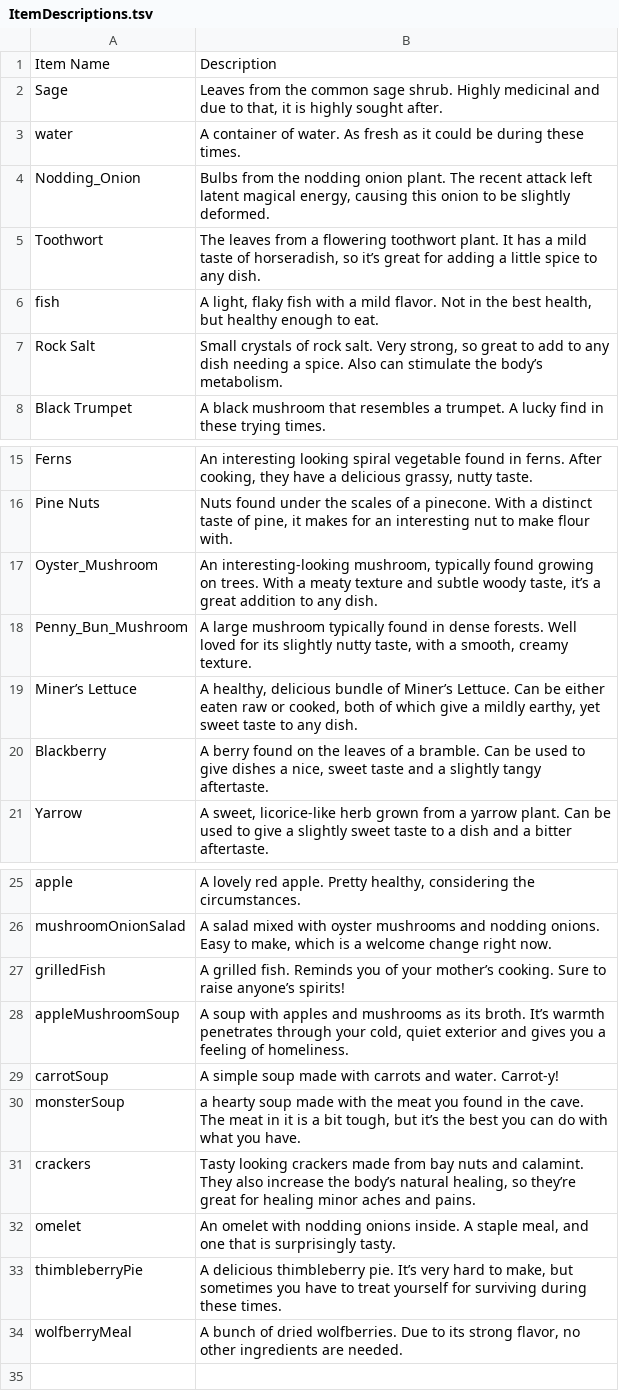
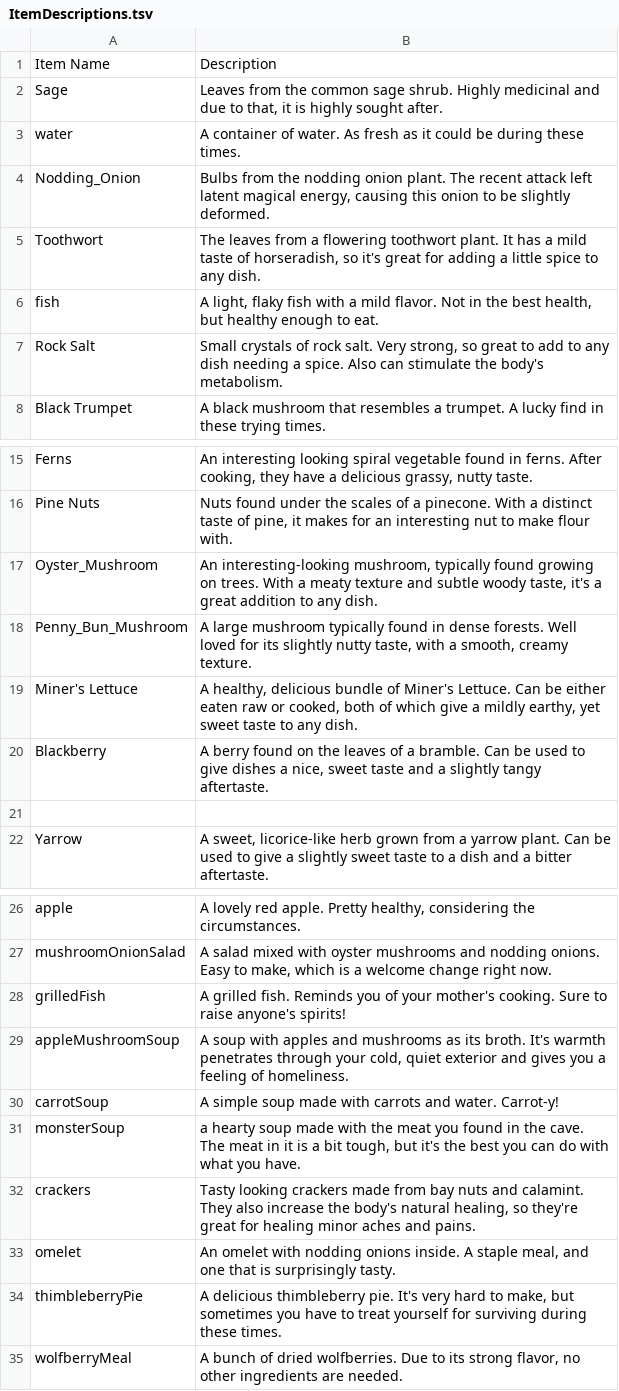
Before and after one commit to S-Saenz/IngredientRun, a TSV file: Content/dialogue/ItemDescriptions.tsv, drawn as a sheet; only a part is shown, gaps mark what is left out.

```diff
--- a/Content/dialogue/ItemDescriptions.tsv
+++ b/Content/dialogue/ItemDescriptions.tsv
@@ -4,5 +4,5 @@ water	A container of water.  As fresh as it could be during these times.
 Nodding_Onion	Bulbs from the nodding onion plant.  The recent attack left latent magical energy, causing this onion to be slightly deformed.
-Toothwort	The leaves from a flowering toothwort plant.  It has a mild taste of horseradish, so it’s great for adding a little spice to any dish.
+Toothwort	The leaves from a flowering toothwort plant.  It has a mild taste of horseradish, so it's great for adding a little spice to any dish.
 fish	A light, flaky fish with a mild flavor.  Not in the best health, but healthy enough to eat.
-Rock Salt	Small crystals of rock salt.  Very strong, so great to add to any dish needing a spice.  Also can stimulate the body’s metabolism.
+Rock Salt	Small crystals of rock salt.  Very strong, so great to add to any dish needing a spice.  Also can stimulate the body's metabolism.
 Black Trumpet	A black mushroom that resembles a trumpet.  A lucky find in these trying times.
@@ -16,6 +16,7 @@ Ferns	An interesting looking spiral vegetable found in ferns.  After cooking, th
 Pine Nuts	Nuts found under the scales of a pinecone.  With a distinct taste of pine, it makes for an interesting nut to make flour with.
-Oyster_Mushroom	An interesting-looking mushroom, typically found growing on trees.  With a meaty texture and subtle woody taste, it’s a great addition to any dish.
+Oyster_Mushroom	An interesting-looking mushroom, typically found growing on trees.  With a meaty texture and subtle woody taste, it's a great addition to any dish.
 Penny_Bun_Mushroom	A large mushroom typically found in dense forests.  Well loved for its slightly nutty taste, with a smooth, creamy texture.
-Miner’s Lettuce	A healthy, delicious bundle of Miner’s Lettuce.  Can be either eaten raw or cooked, both of which give a mildly earthy, yet sweet taste to any dish.
+Miner's Lettuce	A healthy, delicious bundle of Miner's Lettuce.  Can be either eaten raw or cooked, both of which give a mildly earthy, yet sweet taste to any dish.
 Blackberry	A berry found on the leaves of a bramble.  Can be used to give dishes a nice, sweet taste and a slightly tangy aftertaste.
+
 Yarrow	A sweet, licorice-like herb grown from a yarrow plant.  Can be used to give a slightly sweet taste to a dish and a bitter aftertaste.
@@ -26,9 +27,9 @@ apple	A lovely red apple.  Pretty healthy, considering the circumstances.
 mushroomOnionSalad	A salad mixed with oyster mushrooms and nodding onions.  Easy to make, which is a welcome change right now.
-grilledFish	A grilled fish.  Reminds you of your mother’s cooking. Sure to raise anyone’s spirits!
-appleMushroomSoup	A soup with apples and mushrooms as its broth.  It’s warmth penetrates through your cold, quiet exterior and gives you a feeling of homeliness.
+grilledFish	A grilled fish.  Reminds you of your mother's cooking. Sure to raise anyone's spirits!
+appleMushroomSoup	A soup with apples and mushrooms as its broth.  It's warmth penetrates through your cold, quiet exterior and gives you a feeling of homeliness.
 carrotSoup	A simple soup made with carrots and water.  Carrot-y!
-monsterSoup	a hearty soup made with the meat you found in the cave.  The meat in it is a bit tough, but it’s the best you can do with what you have.
-crackers	Tasty looking crackers made from bay nuts and calamint. They also increase the body’s natural healing, so they’re great for healing minor aches and pains.
+monsterSoup	a hearty soup made with the meat you found in the cave.  The meat in it is a bit tough, but it's the best you can do with what you have.
+crackers	Tasty looking crackers made from bay nuts and calamint. They also increase the body's natural healing, so they're great for healing minor aches and pains.
 omelet	An omelet with nodding onions inside.  A staple meal, and one that is surprisingly tasty.
-thimbleberryPie	A delicious thimbleberry pie.  It’s very hard to make, but sometimes you have to treat yourself for surviving during these times.
+thimbleberryPie	A delicious thimbleberry pie.  It's very hard to make, but sometimes you have to treat yourself for surviving during these times.
 wolfberryMeal	A bunch of dried wolfberries.  Due to its strong flavor, no other ingredients are needed.
```
Also changed, not shown: Content/dialogue/Recipe_Info.tsv, 2 other files.
